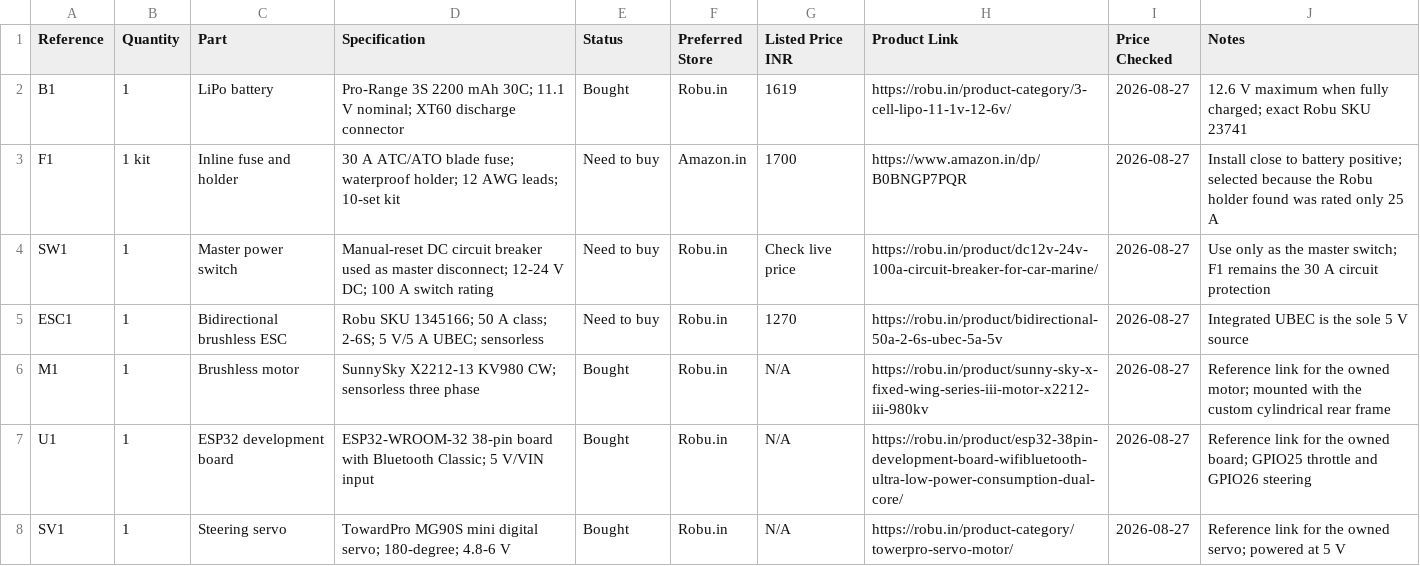
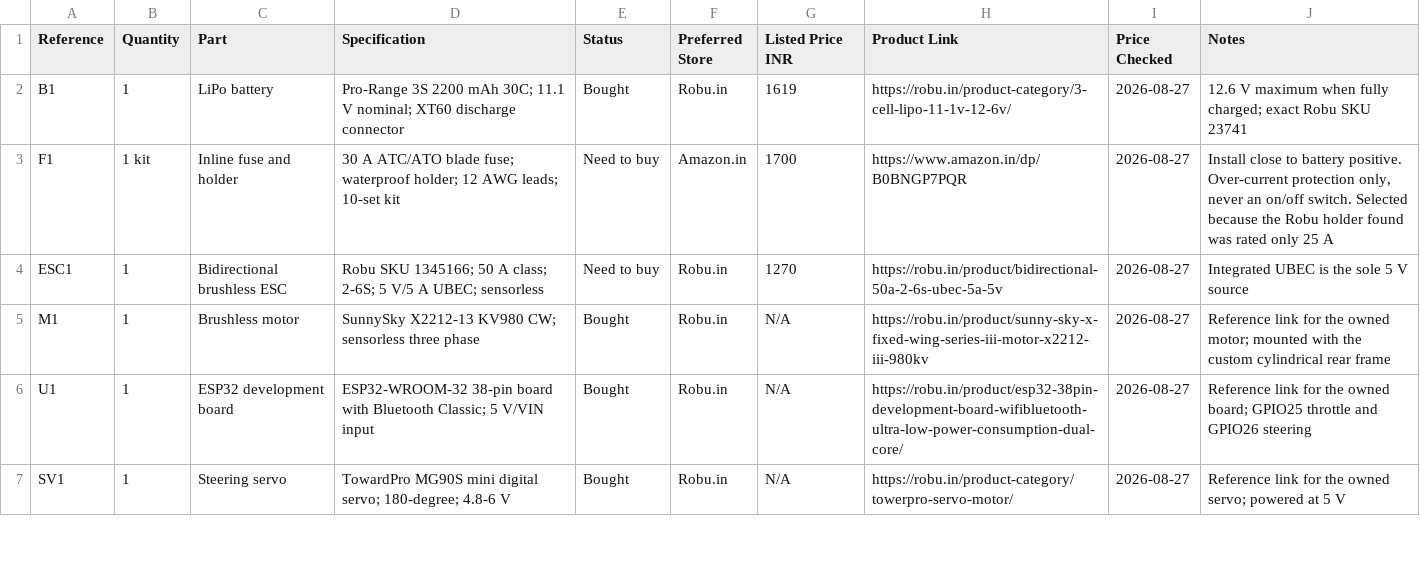
Before and after one commit to rohith8988/autonomous_rc_car, a CSV file: Hardware/Electronics/version_1/BOM.csv, drawn as a sheet; only a part is shown; the diff covers the shown part only.

Commit message:
added the software and and electronics till now

```diff
--- a/Hardware/Electronics/version_1/BOM.csv
+++ b/Hardware/Electronics/version_1/BOM.csv
@@ -2,4 +2,3 @@ Reference,Quantity,Part,Specification,Status,Preferred Store,Listed Price INR,Pr
 B1,1,LiPo battery,"Pro-Range 3S 2200 mAh 30C; 11.1 V nominal; XT60 discharge connector",Bought,Robu.in,1619,https://robu.in/product-category/3-cell-lipo-11-1v-12-6v/,2026-08-27,"12.6 V maximum when fully charged; exact Robu SKU 23741"
-F1,1 kit,Inline fuse and holder,"30 A ATC/ATO blade fuse; waterproof holder; 12 AWG leads; 10-set kit",Need to buy,Amazon.in,1700,https://www.amazon.in/dp/B0BNGP7PQR,2026-08-27,"Install close to battery positive; selected because the Robu holder found was rated only 25 A"
-SW1,1,Master power switch,"Manual-reset DC circuit breaker used as master disconnect; 12-24 V DC; 100 A switch rating",Need to buy,Robu.in,Check live price,https://robu.in/product/dc12v-24v-100a-circuit-breaker-for-car-marine/,2026-08-27,"Use only as the master switch; F1 remains the 30 A circuit protection"
+F1,1 kit,Inline fuse and holder,"30 A ATC/ATO blade fuse; waterproof holder; 12 AWG leads; 10-set kit",Need to buy,Amazon.in,1700,https://www.amazon.in/dp/B0BNGP7PQR,2026-08-27,"Install close to battery positive. Over-current protection only, never an on/off switch. Selected because the Robu holder found was rated only 25 A"
 ESC1,1,Bidirectional brushless ESC,"Robu SKU 1345166; 50 A class; 2-6S; 5 V/5 A UBEC; sensorless",Need to buy,Robu.in,1270,https://robu.in/product/bidirectional-50a-2-6s-ubec-5a-5v,2026-08-27,"Integrated UBEC is the sole 5 V source"
```
Also changed, not shown: 20 edited cells elsewhere in this file, 56 other files.
